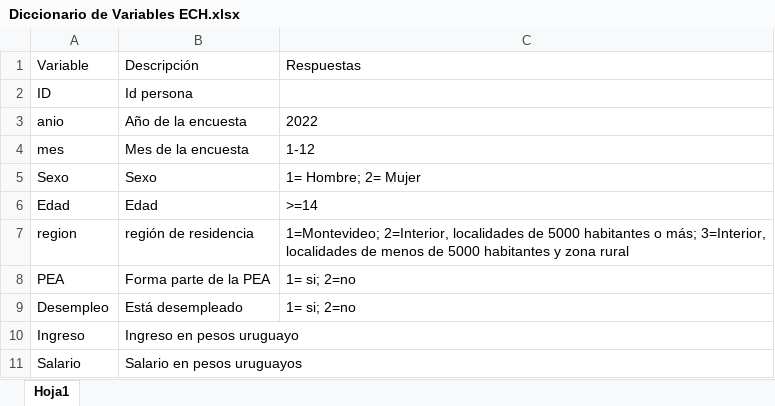
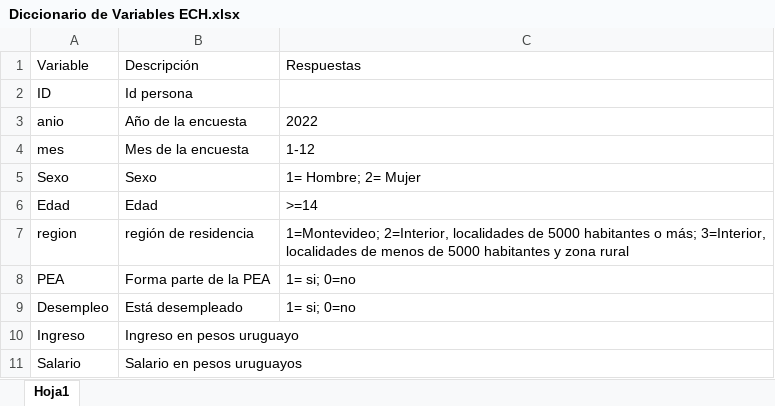
Before and after one commit to noesnestor/Tarea_Final_PyE, an Excel workbook: Datos/Diccionario de Variables ECH.xlsx, sheet Hoja1, drawn as a sheet; values as stored, in another font and other column widths than the file's, no borders; the diff names each change by its address in the sheet, - before the commit and + after, or states it on an @@ line.

```diff
--- a/Datos/Diccionario de Variables ECH.xlsx (sheet Hoja1)
+++ b/Datos/Diccionario de Variables ECH.xlsx (sheet Hoja1)
-C8:C9: 1= si; 2=no
+C8:C9: 1= si; 0=no
```
Also changed, not shown: 2 other files.
